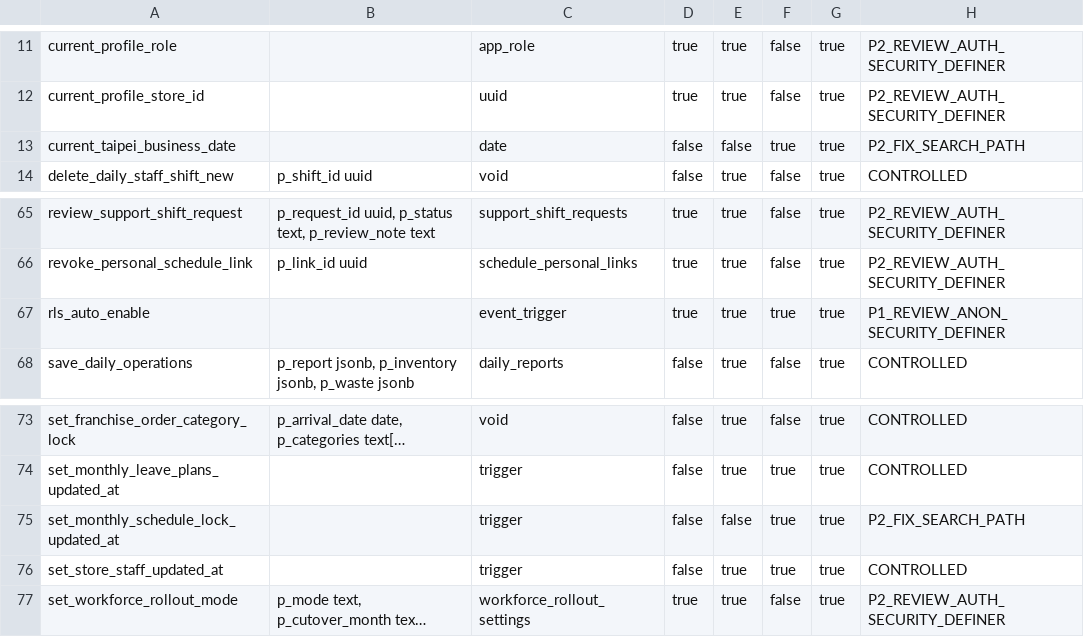
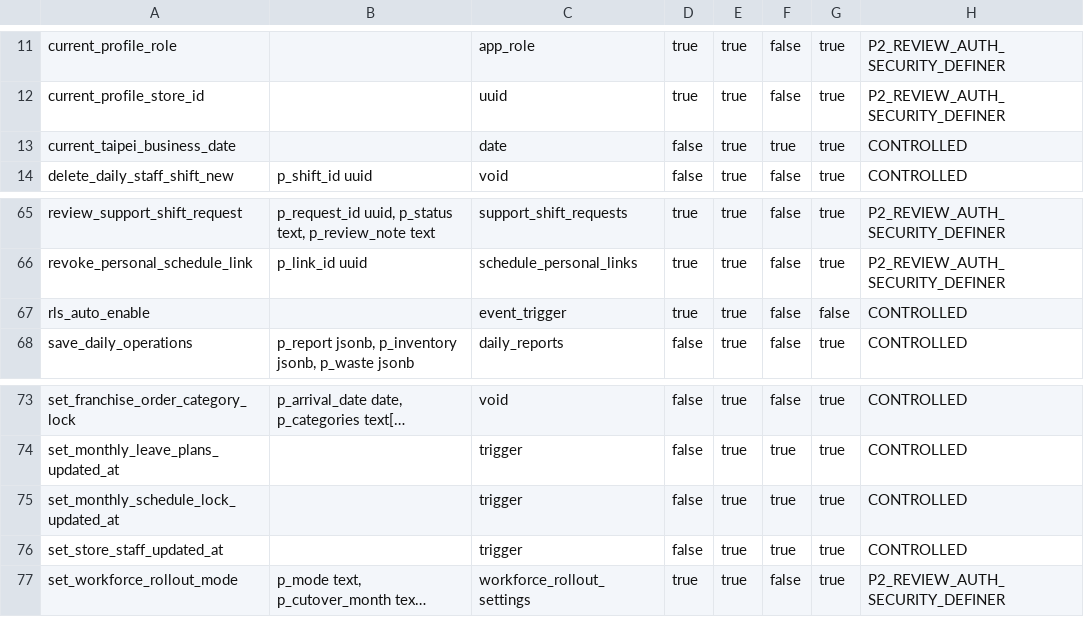
Before and after one commit to elon1215eagle/Laigdov1, a CSV file: laijiduo-ops-site-source/docs/audits/database-rpc-permission-matrix-20261009.csv, drawn as a sheet; only a part is shown, gaps mark what is left out; long unchanged cells end in ….

Commit message:
Record production database security maintenance

```diff
--- a/laijiduo-ops-site-source/docs/audits/database-rpc-permission-matrix-20261009.csv
+++ b/laijiduo-ops-site-source/docs/audits/database-rpc-permission-matrix-20261009.csv
@@ -12,3 +12,3 @@
 "current_profile_store_id","","uuid","true","true","false","true","P2_REVIEW_AUTH_SECURITY_DEFINER"
-"current_taipei_business_date","","date","false","false","true","true","P2_FIX_SEARCH_PATH"
+"current_taipei_business_date","","date","false","true","true","true","CONTROLLED"
 "delete_daily_staff_shift_new","p_shift_id uuid","void","false","true","false","true","CONTROLLED"
@@ -66,3 +66,3 @@
 "revoke_personal_schedule_link","p_link_id uuid","schedule_personal_links","true","true","false","true","P2_REVIEW_AUTH_SECURITY_DEFINER"
-"rls_auto_enable","","event_trigger","true","true","true","true","P1_REVIEW_ANON_SECURITY_DEFINER"
+"rls_auto_enable","","event_trigger","true","true","false","false","CONTROLLED"
 "save_daily_operations","p_report jsonb, p_inventory jsonb, p_waste jsonb","daily_reports","false","true","false","true","CONTROLLED"
@@ -74,3 +74,3 @@
 "set_monthly_leave_plans_updated_at","","trigger","false","true","true","true","CONTROLLED"
-"set_monthly_schedule_lock_updated_at","","trigger","false","false","true","true","P2_FIX_SEARCH_PATH"
+"set_monthly_schedule_lock_updated_at","","trigger","false","true","true","true","CONTROLLED"
 "set_store_staff_updated_at","","trigger","false","true","true","true","CONTROLLED"
```
Also changed, not shown: 2 other files.
